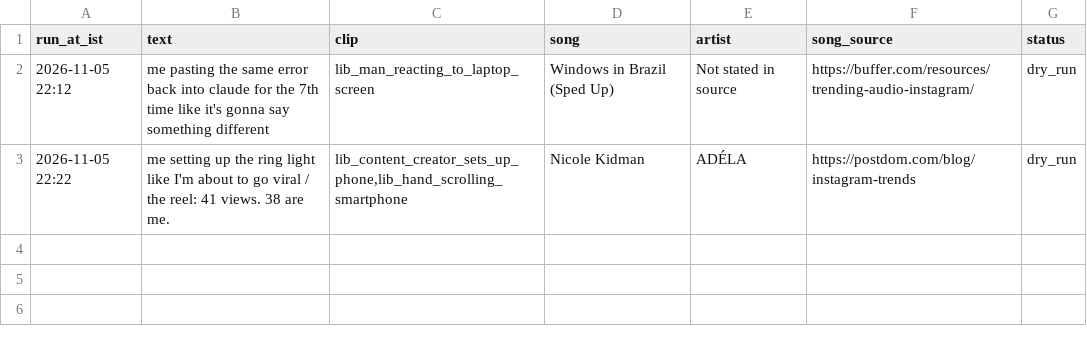
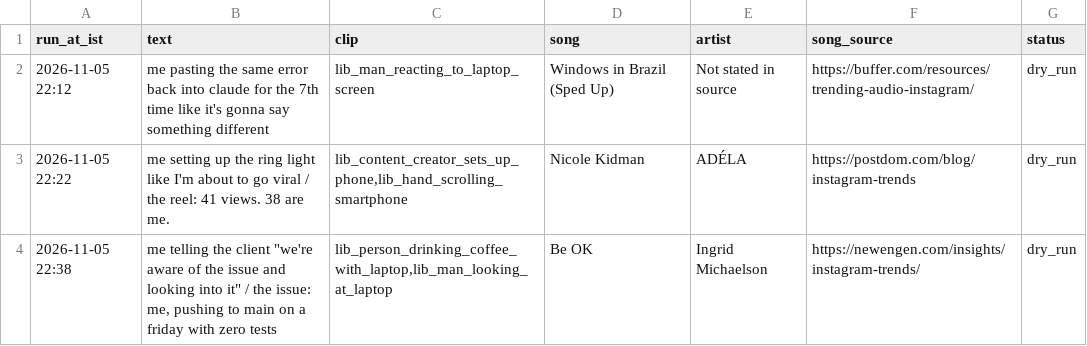
Before and after one commit to candidmarketingltd-art/ai-news-reels, a CSV file: logs/meme_runs.csv, drawn as a sheet.

```diff
--- a/logs/meme_runs.csv
+++ b/logs/meme_runs.csv
@@ -3 +3,2 @@ run_at_ist,text,clip,song,artist,song_source,status
 2026-11-05 22:22,me setting up the ring light like I'm about to go viral / the reel: 41 views. 38 are me.,"lib_content_creator_sets_up_phone,lib_hand_scrolling_smartphone",Nicole Kidman,ADÉLA,https://postdom.com/blog/instagram-trends,dry_run
+2026-11-05 22:38,"me telling the client ""we're aware of the issue and looking into it"" / the issue: me, pushing to main on a friday with zero tests","lib_person_drinking_coffee_with_laptop,lib_man_looking_at_laptop",Be OK,Ingrid Michaelson,https://newengen.com/insights/instagram-trends/,dry_run
```
Also changed, not shown: logs/tutorial_runs.csv, 3 other files.
